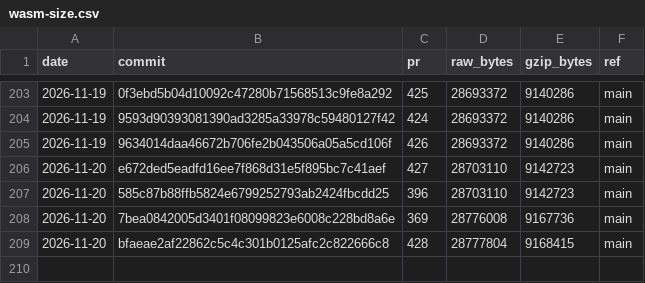
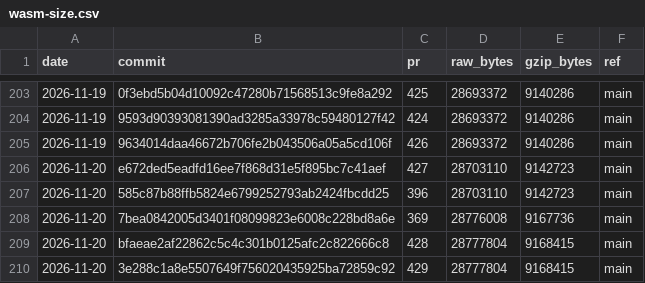
Before and after one commit to curvyo/curvyo, a CSV file: wasm-size.csv, drawn as a sheet; only a part is shown, gaps mark what is left out; the diff names each change by its address in the sheet, - before the commit and + after, or states it on an @@ line.

```diff
--- a/wasm-size.csv
+++ b/wasm-size.csv
+row 210: 2026-11-20 | 3e288c1a8e5507649f756020435925ba72859c92 | 429 | 28777804 | 9168415 | main
```
Also changed, not shown: 2 other files.
